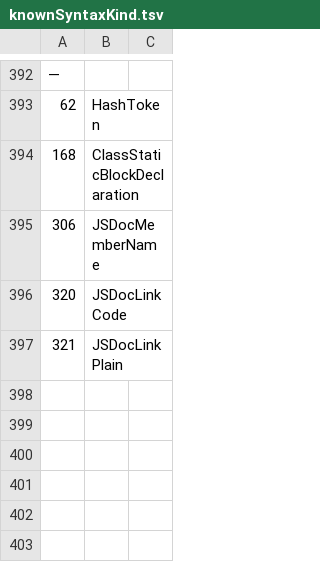
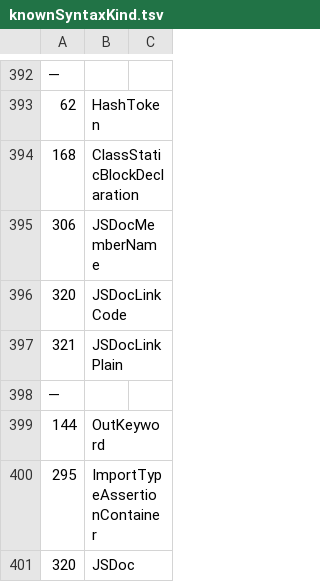
Before and after one commit to LongTengDao/j-ts, a TSV file: build/knownSyntaxKind.tsv, drawn as a sheet; only a part is shown, gaps mark what is left out.

```diff
--- a/build/knownSyntaxKind.tsv
+++ b/build/knownSyntaxKind.tsv
@@ -397 +397,5 @@
 321	JSDocLinkPlain	
+—		
+144	OutKeyword	
+295	ImportTypeAssertionContainer	
+320	JSDoc	
```
Also changed, not shown: 12 other files.
